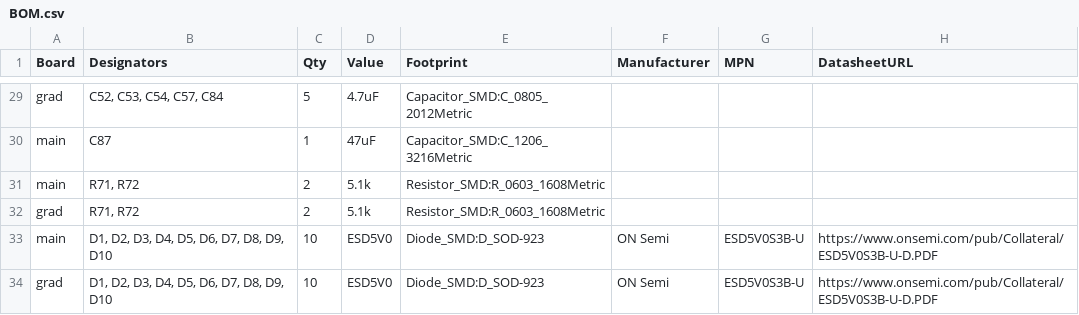
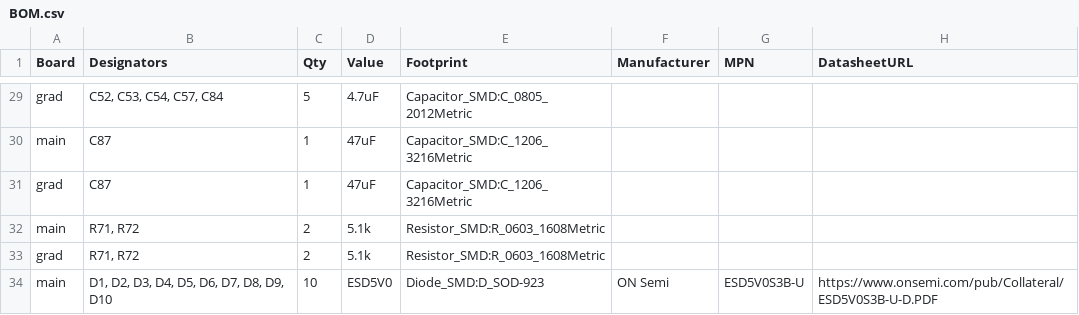
Before and after one commit to VABISMO/QSSC, a CSV file: hardware/datasheets/BOM.csv, drawn as a sheet; only a part is shown, gaps mark what is left out; the shorter side is filled out with more unchanged rows; the diff names each change by its address in the sheet, - before the commit and + after, or states it on an @@ line.

Commit message:
feat(hw): place C87 - the 47 uF VCCINT bulk - closing issue #169
Audit #99 required 22-47 uF of core bulk near the BGA (only 4.7 uF was
there); C87 lived as a BOM-only row whose placement was explicitly
deferred 'to avoid re-running the router over committed boards'. It is
now a real, placed, routed component:

- placement.py: C87 joins build_main_board (schematic at (366,256), next
  to the C52/C53/C54 decoupling row) and the fixed PCB table at
  (128, 45.25) -- north of U1's ball field, x-aligned with the +1V0
  escape vias at (126.8/128.4, 52.2).
- Site chosen by an EXACT clearance scan (segment-rectangle geometry):
  the first sampled model missed the J3_SIG diagonal and the DRC caught
  the overlap; the final site keeps 0.15 mm from every F.Cu track/pad/
  via and hole, and keeps C87's courtyard north of U1's F.CrtYd [46.5..].
- Board: footprint added (1=+1V0, 2=GND), tied by the repo closer
  (32 segs + 1 via to the In3 VCCINT escape; 2 segs to GND) and zones
  re-poured. DRC 0 violations / 0 unconnected under the shipped
  .kicad_pro (the same gate the issue's inventory numbers came from).
- Schematic regenerated (netlist: C87.1 in /+1V0, C87.2 in /GND);
  main-sheet digest re-stamped.

Gates/docs follow the graduation:
- gen_bom: the BOM_ONLY escape hatch is removed (C87 was its only user);
  regeneration reproduces BOM.csv byte-for-byte plus the standard
  grad twin row (every main part has main+grad rows) -- pinned in the
  BOM-delta gate.
- test_bom_main_deficit_is_exactly_c87 -> test_bom_main_deficit_is_empty
  (a BOM row without a footprint is now always a defect); the
  component-audit PENDING_PLACEMENT set empties; BOARD_INVENTORY pins
  135 fps / 1050 pads / 146 nets.
- HARDWARE_DESIGN's decoupling paragraph now states the real site (the
  'placed under the BGA' wording overstated it -- the BGA interior is
  pad field).

Suites green in both environments; ruff clean.

```diff
--- a/hardware/datasheets/BOM.csv
+++ b/hardware/datasheets/BOM.csv
+row 31: grad | C87 | 1 | 47uF | Capacitor_SMD:C_1206_3216Metric
```
Also changed, not shown: 8 other files.
